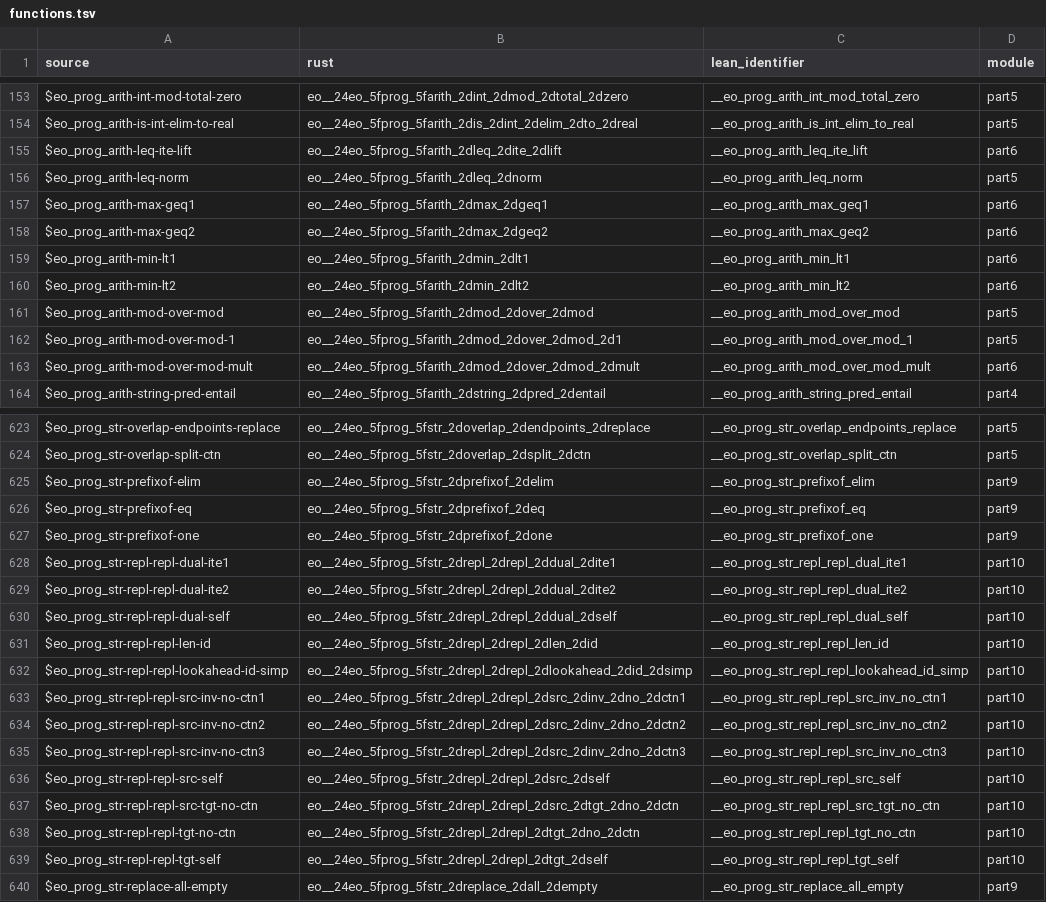
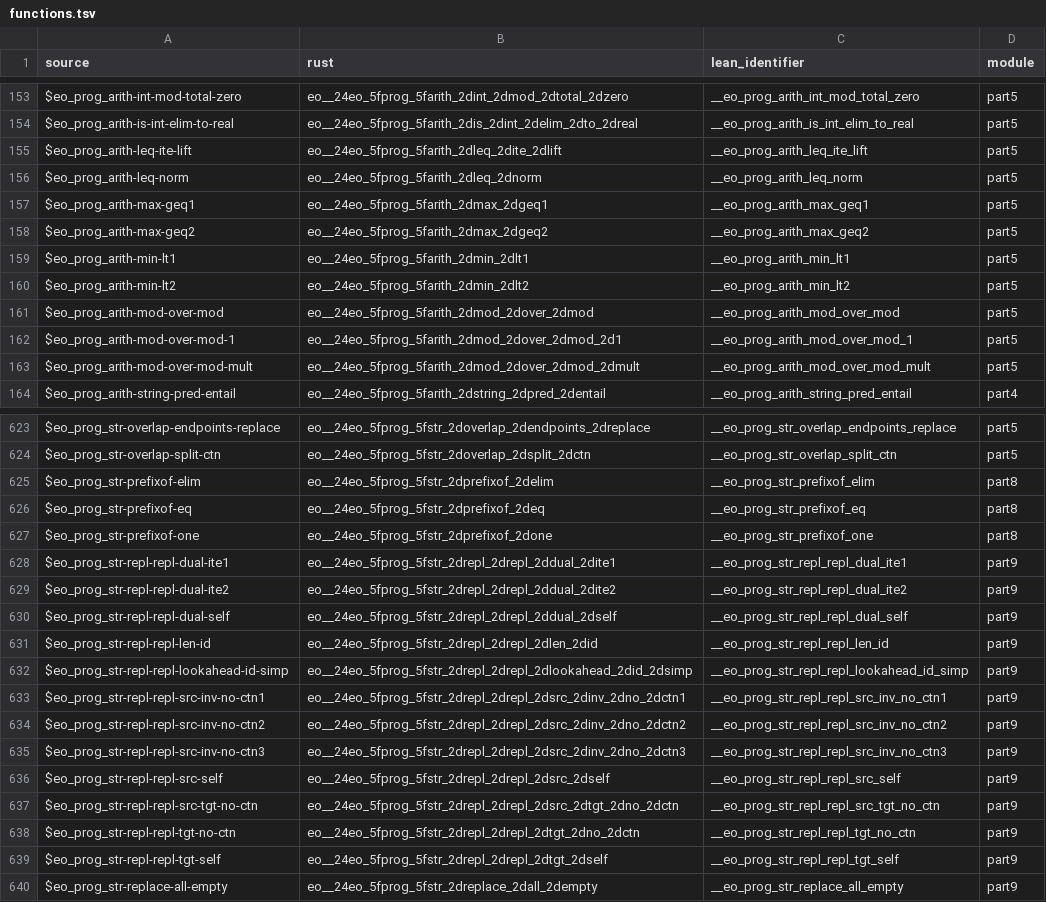
Before and after one commit to daniel-larraz/pathos, a TSV file: generated/cpc-checker/functions.tsv, drawn as a sheet; only a part is shown, gaps mark what is left out; the diff covers the shown part only; the diff names each change by its address in the sheet, - before the commit and + after, or states it on an @@ line.

```diff
--- a/generated/cpc-checker/functions.tsv
+++ b/generated/cpc-checker/functions.tsv
-D155 (module): part6
+D155 (module): part5
-D157:D160 (module): part6
+D157:D160 (module): part5
-D163 (module): part6
+D163 (module): part5
-D625:D627 (module): part9
+D625:D627 (module): part8
-D628:D639 (module): part10
+D628:D639 (module): part9
```
Also changed, not shown: 87 edited cells elsewhere in this file, 27 other files.
